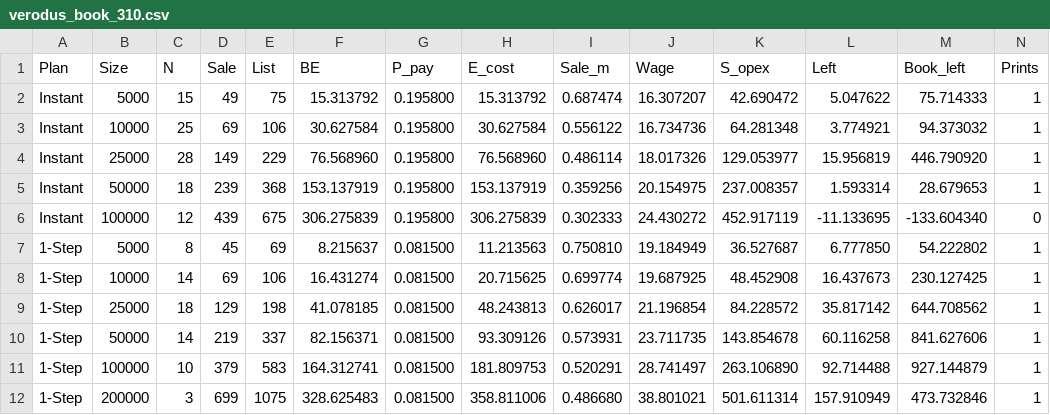
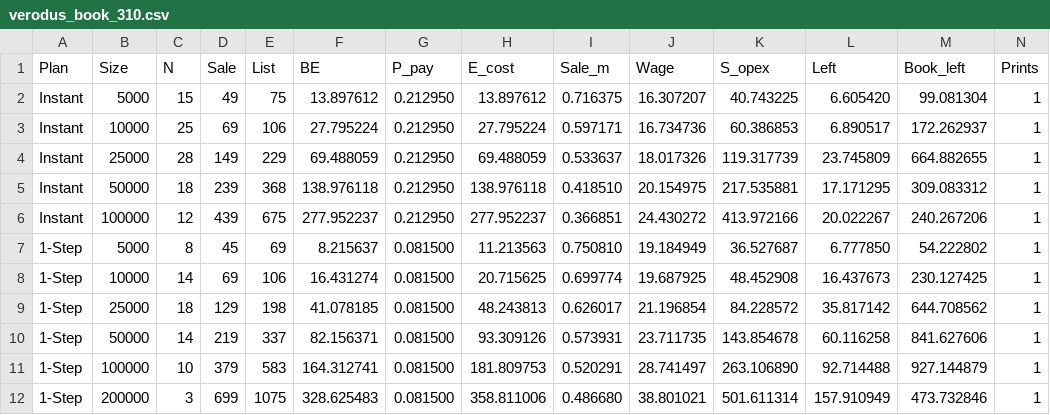
Before and after one commit to AShevalev/AShevalev.github.io, a CSV file: results/verodus_book_310.csv, drawn as a sheet; only a part is shown; the diff covers the shown part only.

```diff
--- a/results/verodus_book_310.csv
+++ b/results/verodus_book_310.csv
@@ -1,7 +1,7 @@
 Plan,Size,N,Sale,List,BE,P_pay,E_cost,Sale_m,Wage,S_opex,Left,Book_left,Prints
-Instant,5000,15,49,75,15.313792,0.195800,15.313792,0.687474,16.307207,42.690472,5.047622,75.714333,1
-Instant,10000,25,69,106,30.627584,0.195800,30.627584,0.556122,16.734736,64.281348,3.774921,94.373032,1
-Instant,25000,28,149,229,76.568960,0.195800,76.568960,0.486114,18.017326,129.053977,15.956819,446.790920,1
-Instant,50000,18,239,368,153.137919,0.195800,153.137919,0.359256,20.154975,237.008357,1.593314,28.679653,1
-Instant,100000,12,439,675,306.275839,0.195800,306.275839,0.302333,24.430272,452.917119,-11.133695,-133.604340,0
+Instant,5000,15,49,75,13.897612,0.212950,13.897612,0.716375,16.307207,40.743225,6.605420,99.081304,1
+Instant,10000,25,69,106,27.795224,0.212950,27.795224,0.597171,16.734736,60.386853,6.890517,172.262937,1
+Instant,25000,28,149,229,69.488059,0.212950,69.488059,0.533637,18.017326,119.317739,23.745809,664.882655,1
+Instant,50000,18,239,368,138.976118,0.212950,138.976118,0.418510,20.154975,217.535881,17.171295,309.083312,1
+Instant,100000,12,439,675,277.952237,0.212950,277.952237,0.366851,24.430272,413.972166,20.022267,240.267206,1
 1-Step,5000,8,45,69,8.215637,0.081500,11.213563,0.750810,19.184949,36.527687,6.777850,54.222802,1
```
Also changed, not shown: 2 added rows, 2 removed rows and 13 edited cells elsewhere in this file, results/verodus_be_20_40_60_margins.csv, results/verodus_news_included_blended.csv, 24 other files.
